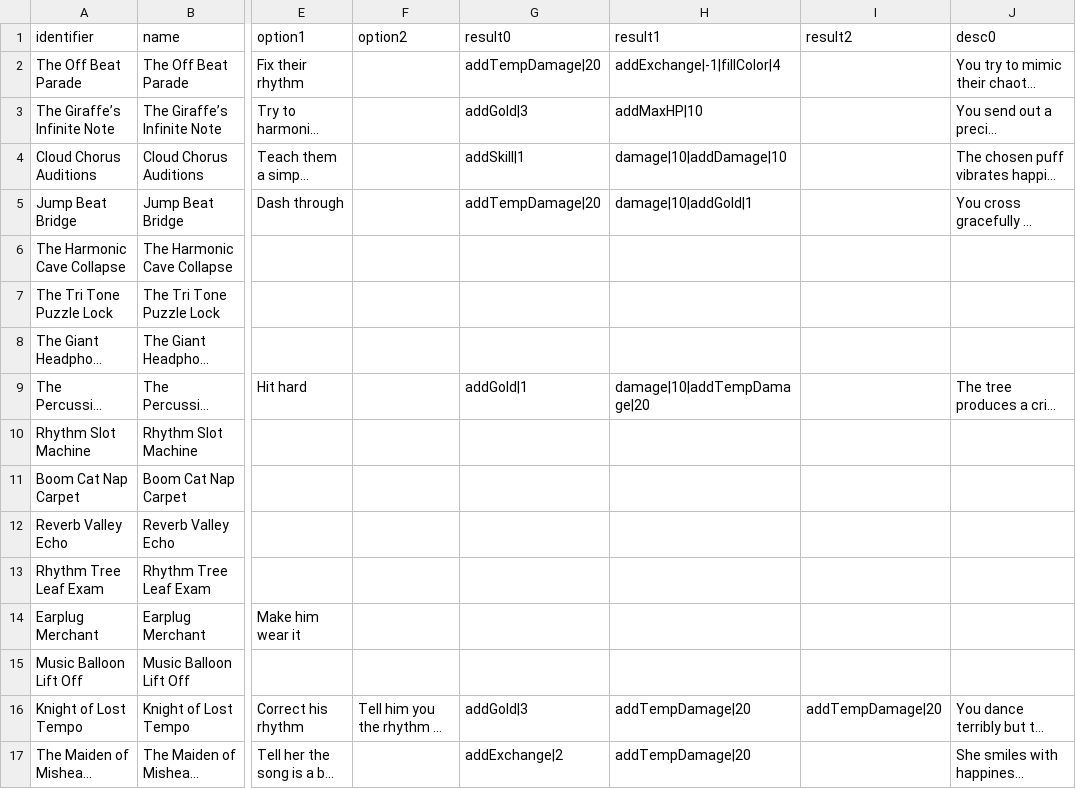
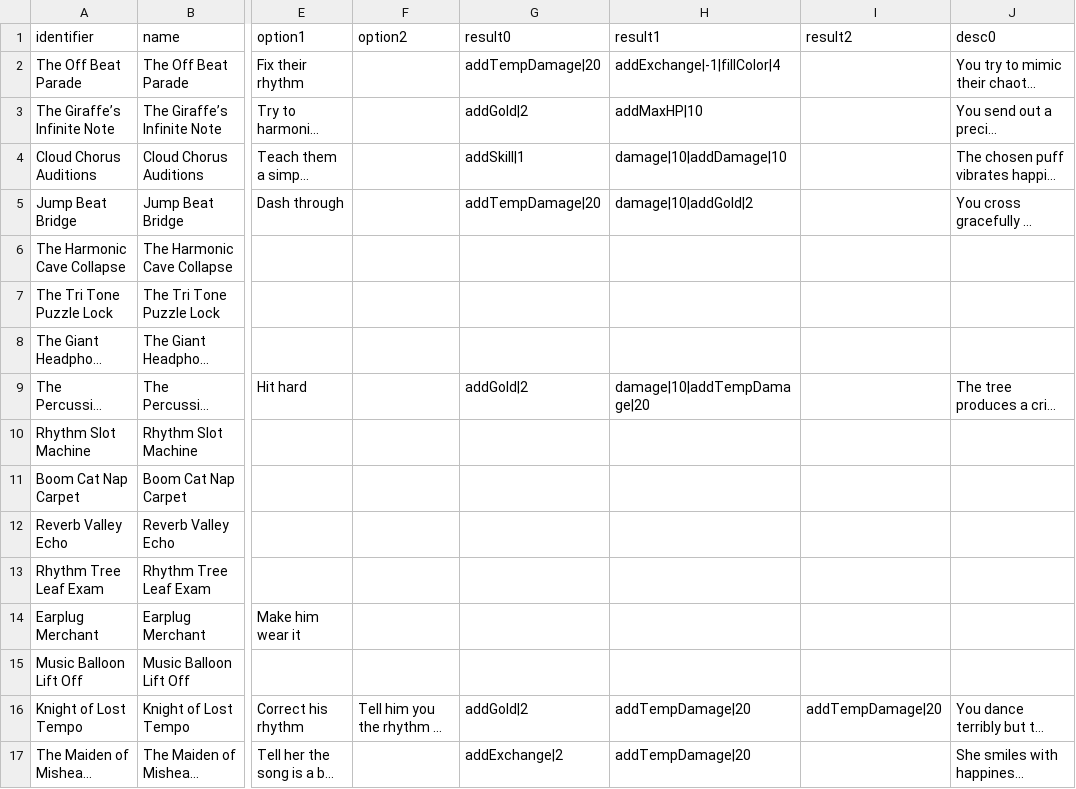
Before and after one commit to shshwdr/wave, a CSV file: Assets/Resources/csv/event.csv, drawn as a sheet; only a part is shown, gaps mark what is left out; long unchanged cells end in …; the diff names each change by its address in the sheet, - before the commit and + after, or states it on an @@ line.

```diff
--- a/Assets/Resources/csv/event.csv
+++ b/Assets/Resources/csv/event.csv
-G3 (result0): addGold|3
+G3 (result0): addGold|2
-H5 (result1): damage|10|addGold|1
+H5 (result1): damage|10|addGold|2
-G9 (result0): addGold|1
+G9 (result0): addGold|2
-G16 (result0): addGold|3
+G16 (result0): addGold|2
```
Also changed, not shown: Assets/Resources/csv/enemy.csv, Assets/Resources/csv/level.csv, 10 other files.
